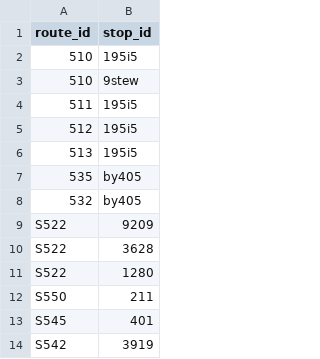
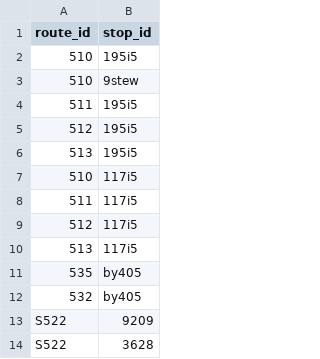
Before and after one commit to alexanderlew-soundtransit/alexanderlew-soundtransit.github.io, a CSV file: data/configIgnoreStops.csv, drawn as a sheet; only a part is shown; the shorter side is filled out with more unchanged rows.

Commit message:
Update ignore stops
Ignore virtual timepoint at I-5/117th

```diff
--- a/data/configIgnoreStops.csv
+++ b/data/configIgnoreStops.csv
@@ -6,2 +6,6 @@ route_id,stop_id
 513,195i5
+510,117i5
+511,117i5
+512,117i5
+513,117i5
 535,by405
```
